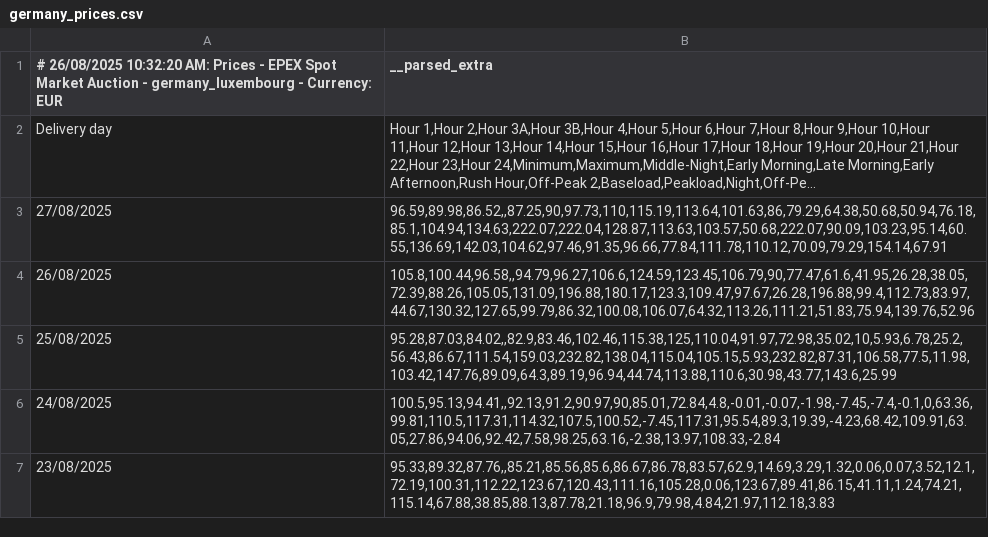
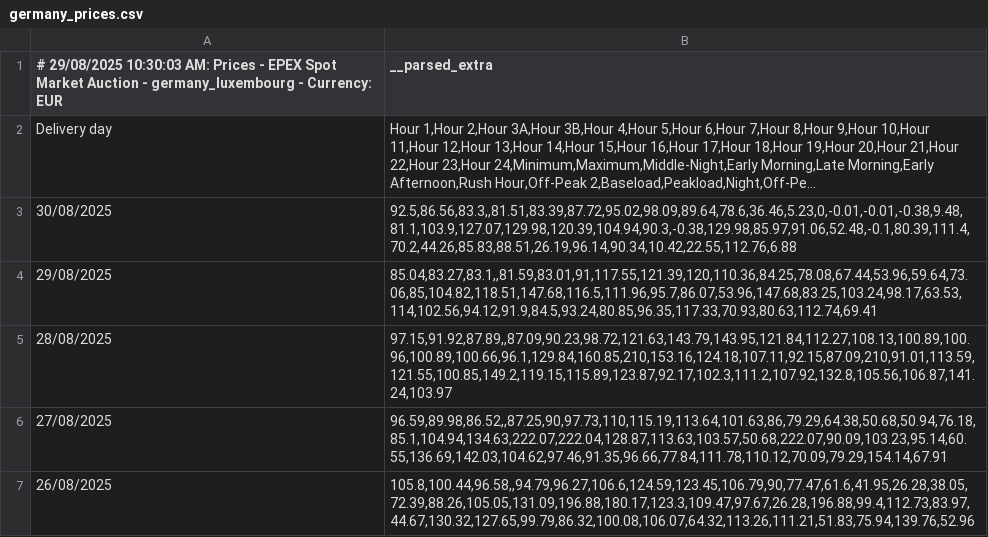
Before and after one commit to maxMuster194/EWR1, a CSV file: data/germany_prices.csv, drawn as a sheet; only a part is shown; the shorter side is filled out with more unchanged rows; long unchanged cells end in …; the diff names each change by its address in the sheet, - before the commit and + after, or states it on an @@ line.

```diff
--- a/data/germany_prices.csv
+++ b/data/germany_prices.csv
-A1: # 26/08/2025 10:32:20 AM: Prices…
+A1: # 29/08/2025 10:30:03 AM: Prices…
+row 3: 30/08/2025 | 92.5,86.56,83.3,,81.51,83.39,87.72,95.02,98.09,89.64,78.6,36.46,5.23,0,-0.01,-0.01,-0.38,9.48,81.1,103.9,127.07,129.98,120.39,104.94,90.3,-0.38,129.98,85.97,91.06,52.48,-0.1,80.39,111.4,70.2,44.26,85.83,88.51,26.19,96.14,90.34,10.42,22.55,112.76,6.88
+row 4: 29/08/2025 | 85.04,83.27,83.1,,81.59,83.01,91,117.55,121.39,120,110.36,84.25,78.08,67.44,53.96,59.64,73.06,85,104.82,118.51,147.68,116.5,111.96,95.7,86.07,53.96,147.68,83.25,103.24,98.17,63.53,114,102.56,94.12,91.9,84.5,93.24,80.85,96.35,117.33,70.93,80.63,112.74,69.41
+row 5: 28/08/2025 | 97.15,91.92,87.89,,87.09,90.23,98.72,121.63,143.79,143.95,121.84,112.27,108.13,100.89,100.96,100.89,100.66,96.1,129.84,160.85,210,153.16,124.18,107.11,92.15,87.09,210,91.01,113.59,121.55,100.85,149.2,119.15,115.89,123.87,92.17,102.3,111.2,107.92,132.8,105.56,106.87,141.24,103.97
```
Also changed, not shown: data/austria_prices.csv, 4 other files.
